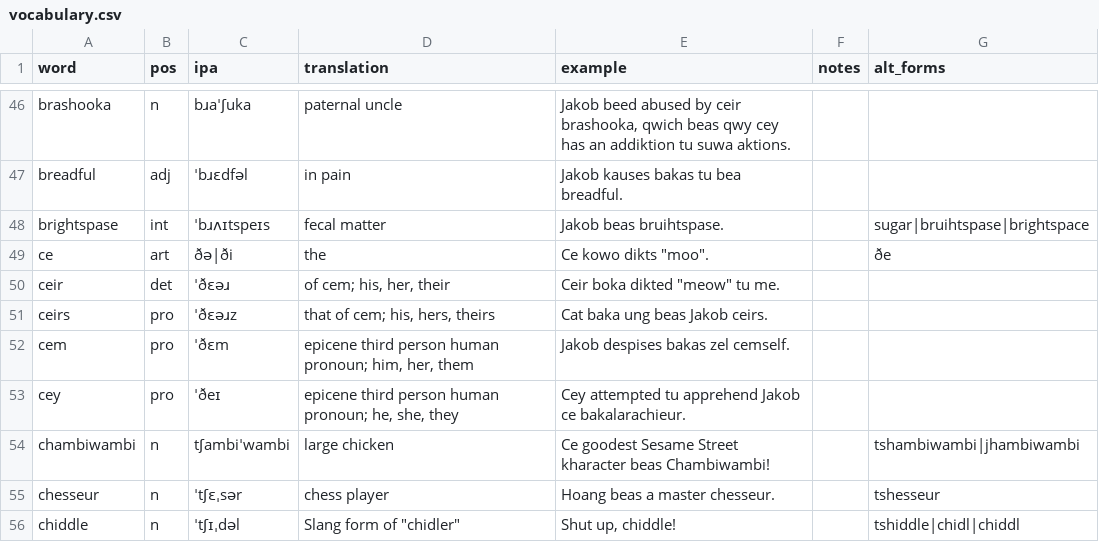
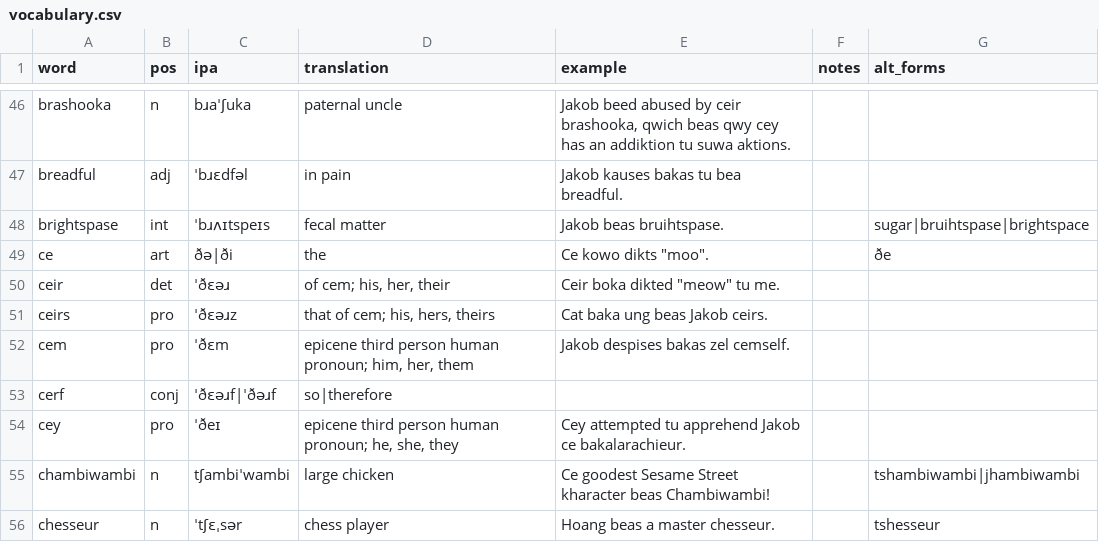
Before and after one commit to SeriousGuy888/Billzonian, a CSV file: vocabulary.csv, drawn as a sheet; only a part is shown, gaps mark what is left out; the shorter side is filled out with more unchanged rows.

Commit message:
cerf

```diff
--- a/vocabulary.csv
+++ b/vocabulary.csv
@@ -52,2 +52,3 @@ ceirs,pro,ˈðɛəɹz,"that of cem; his, hers, theirs",Cat baka ung beas Jakob c
 cem,pro,ˈðɛm,"epicene third person human pronoun; him, her, them",Jakob despises bakas zel cemself.,,
+cerf,conj,ˈðɛəɹf|ˈðəɹf,so|therefore,,,
 cey,pro,ˈðeɪ,"epicene third person human pronoun; he, she, they",Cey attempted tu apprehend Jakob ce bakalarachieur.,,
```
